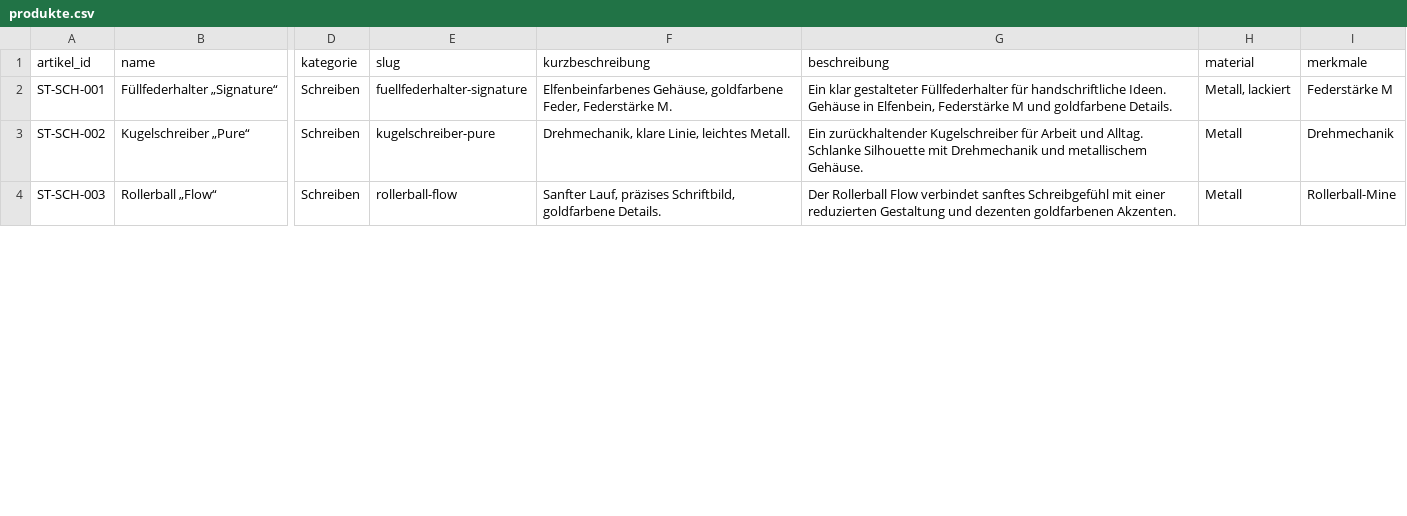
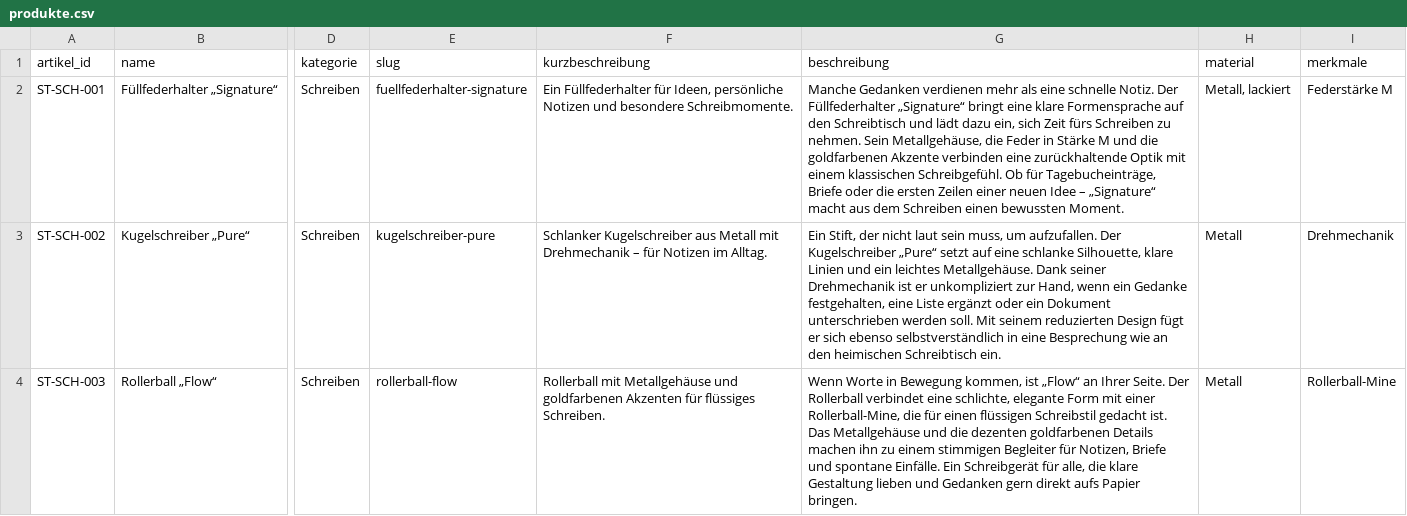
Before and after one commit to TaschaRa/studio_leerzeile, a CSV file: daten/import/produkte.csv, drawn as a sheet; only a part is shown, gaps mark what is left out; the diff covers the shown part only; the diff names each change by its address in the sheet, - before the commit and + after, or states it on an @@ line.

```diff
--- a/daten/import/produkte.csv
+++ b/daten/import/produkte.csv
-F2 (kurzbeschreibung): Elfenbeinfarbenes Gehäuse, goldfarbene Feder, Federstärke M.
+F2 (kurzbeschreibung): Ein Füllfederhalter für Ideen, persönliche Notizen und besondere Schreibmomente.
-G2 (beschreibung): Ein klar gestalteter Füllfederhalter für handschriftliche Ideen. Gehäuse in Elfenbein, Federstärke M und goldfarbene Details.
+G2 (beschreibung): Manche Gedanken verdienen mehr als eine schnelle Notiz. Der Füllfederhalter „Signature“ bringt eine klare Formensprache auf den Schreibtisch und lädt dazu ein, sich Zeit fürs Schreiben zu nehmen. Sein Metallgehäuse, die Feder in Stärke M und die goldfarbenen Akzente verbinden eine zurückhaltende Optik mit einem klassischen Schreibgefühl. Ob für Tagebucheinträge, Briefe oder die ersten Zeilen einer neuen Idee – „Signature“ macht aus dem Schreiben einen bewussten Moment.
-F3 (kurzbeschreibung): Drehmechanik, klare Linie, leichtes Metall.
+F3 (kurzbeschreibung): Schlanker Kugelschreiber aus Metall mit Drehmechanik – für Notizen im Alltag.
-G3 (beschreibung): Ein zurückhaltender Kugelschreiber für Arbeit und Alltag. Schlanke Silhouette mit Drehmechanik und metallischem Gehäuse.
+G3 (beschreibung): Ein Stift, der nicht laut sein muss, um aufzufallen. Der Kugelschreiber „Pure“ setzt auf eine schlanke Silhouette, klare Linien und ein leichtes Metallgehäuse. Dank seiner Drehmechanik ist er unkompliziert zur Hand, wenn ein Gedanke festgehalten, eine Liste ergänzt oder ein Dokument unterschrieben werden soll. Mit seinem reduzierten Design fügt er sich ebenso selbstverständlich in eine Besprechung wie an den heimischen Schreibtisch ein.
-F4 (kurzbeschreibung): Sanfter Lauf, präzises Schriftbild, goldfarbene Details.
+F4 (kurzbeschreibung): Rollerball mit Metallgehäuse und goldfarbenen Akzenten für flüssiges Schreiben.
-G4 (beschreibung): Der Rollerball Flow verbindet sanftes Schreibgefühl mit einer reduzierten Gestaltung und dezenten goldfarbenen Akzenten.
+G4 (beschreibung): Wenn Worte in Bewegung kommen, ist „Flow“ an Ihrer Seite. Der Rollerball verbindet eine schlichte, elegante Form mit einer Rollerball-Mine, die für einen flüssigen Schreibstil gedacht ist. Das Metallgehäuse und die dezenten goldfarbenen Details machen ihn zu einem stimmigen Begleiter für Notizen, Briefe und spontane Einfälle. Ein Schreibgerät für alle, die klare Gestaltung lieben und Gedanken gern direkt aufs Papier bringen.
```
Also changed, not shown: 20 edited cells elsewhere in this file, 17 other files.
